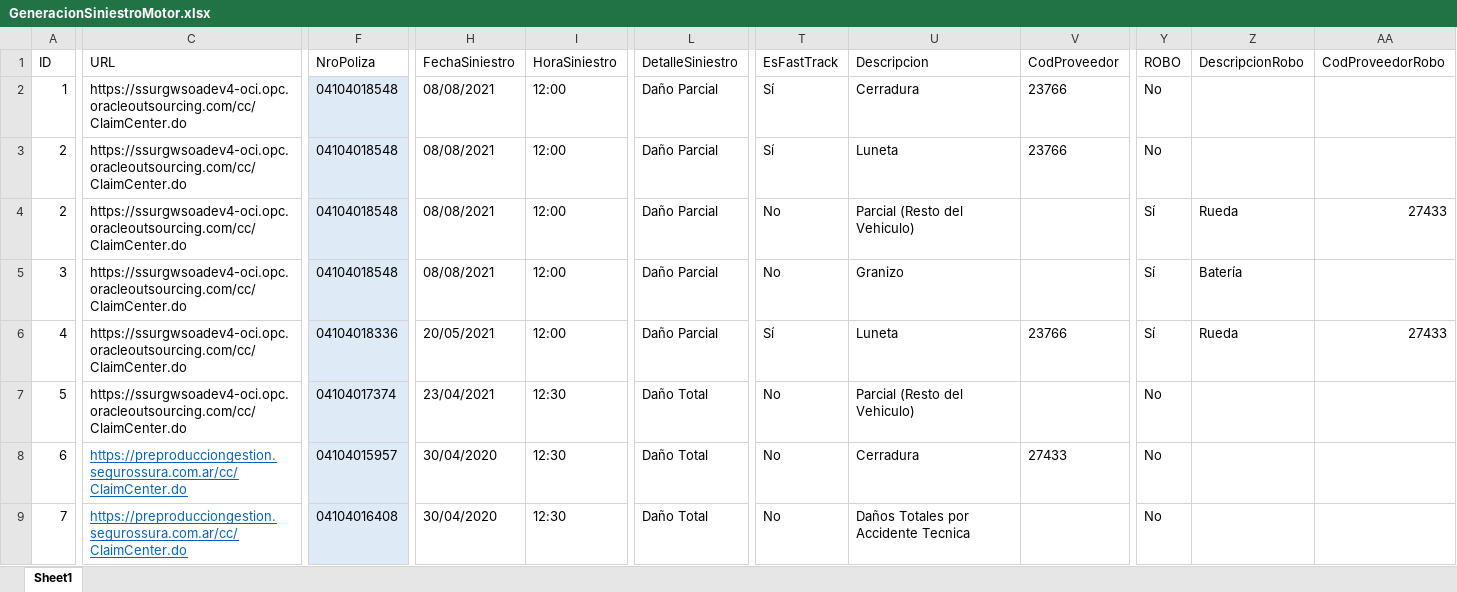
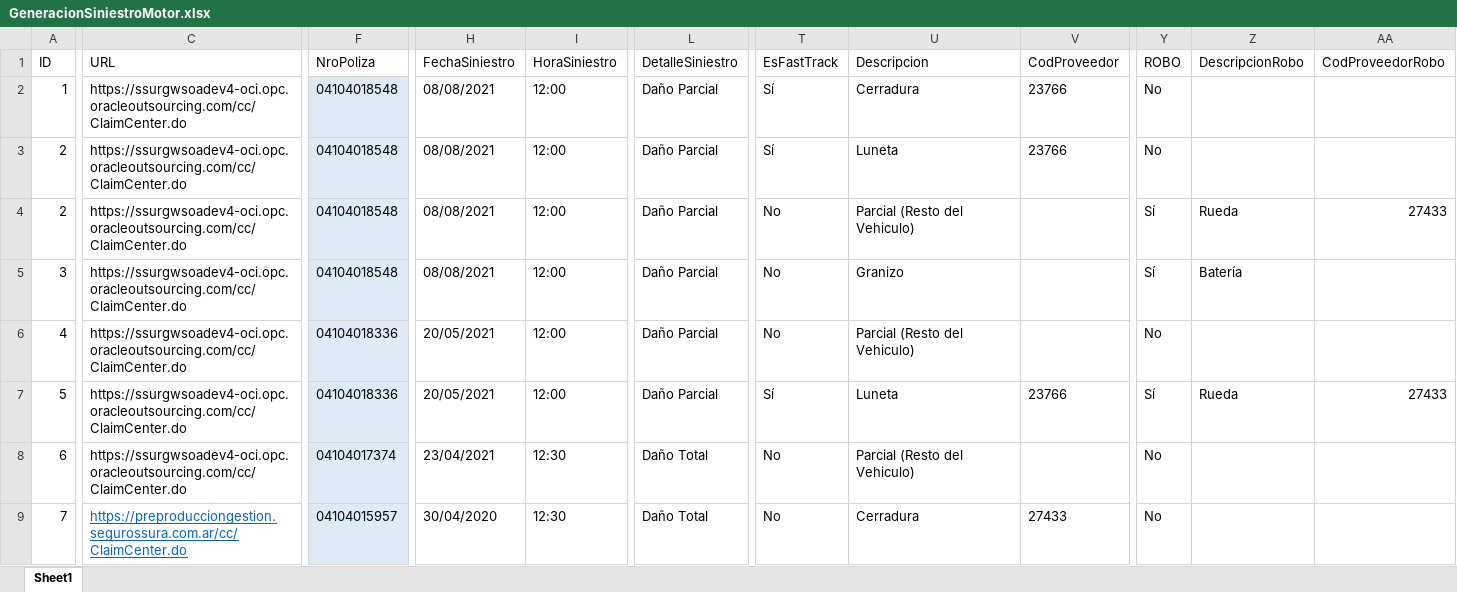
Before and after one commit to suraranorex/SuraClaims, an Excel workbook: SuraClaims/GeneracionSiniestroMotor.xlsx, sheet Sheet1, drawn as a sheet; only a part is shown, gaps mark what is left out; values as stored, in another font and other column widths than the file's, no borders; the diff covers the shown part only; the diff names each change by its address in the sheet, - before the commit and + after, or states it on an @@ line.

```diff
--- a/SuraClaims/GeneracionSiniestroMotor.xlsx (sheet Sheet1)
+++ b/SuraClaims/GeneracionSiniestroMotor.xlsx (sheet Sheet1)
-T6 (EsFastTrack): Sí
+T6 (EsFastTrack): No
-U6 (Descripcion): Luneta
+U6 (Descripcion): Parcial (Resto del Vehiculo)
-V6 (CodProveedor): 23766
+V6 (CodProveedor): (empty)
-Y6 (ROBO): Sí
+Y6 (ROBO): No
-Z6 (DescripcionRobo): Rueda
+Z6 (DescripcionRobo): (empty)
-AA6 (CodProveedorRobo): 27433
+AA6 (CodProveedorRobo): (empty)
-F7 (NroPoliza): 04104017374
+F7 (NroPoliza): 04104018336
-H7 (FechaSiniestro): 23/04/2021
+H7 (FechaSiniestro): 20/05/2021
-I7 (HoraSiniestro): 12:30
+I7 (HoraSiniestro): 12:00
-L7 (DetalleSiniestro): Daño Total
+L7 (DetalleSiniestro): Daño Parcial
-T7 (EsFastTrack): No
+T7 (EsFastTrack): Sí
-U7 (Descripcion): Parcial (Resto del Vehiculo)
+U7 (Descripcion): Luneta
-V7 (CodProveedor): (empty)
+V7 (CodProveedor): 23766
-Y7 (ROBO): No
+Y7 (ROBO): Sí
-Z7 (DescripcionRobo): (empty)
+Z7 (DescripcionRobo): Rueda
-AA7 (CodProveedorRobo): (empty)
+AA7 (CodProveedorRobo): 27433
-C8 (URL): https://preproducciongestion.segurossura.com.ar/cc/ClaimCenter.do
+C8 (URL): https://ssurgwsoadev4-oci.opc.oracleoutsourcing.com/cc/ClaimCenter.do
@@ C8 underline: on → off, text colour: #0563C1 → black @@
-F8 (NroPoliza): 04104015957
+F8 (NroPoliza): 04104017374
-H8 (FechaSiniestro): 30/04/2020
+H8 (FechaSiniestro): 23/04/2021
-U8 (Descripcion): Cerradura
+U8 (Descripcion): Parcial (Resto del Vehiculo)
-V8 (CodProveedor): 27433
+V8 (CodProveedor): (empty)
-F9 (NroPoliza): 04104016408
+F9 (NroPoliza): 04104015957
-U9 (Descripcion): Daños Totales por Accidente Tecnica
+U9 (Descripcion): Cerradura
-V9 (CodProveedor): (empty)
+V9 (CodProveedor): 27433
```
Also changed, not shown: 1 added row, 31 edited cells and cell formats elsewhere in this sheet, 2 other files.
